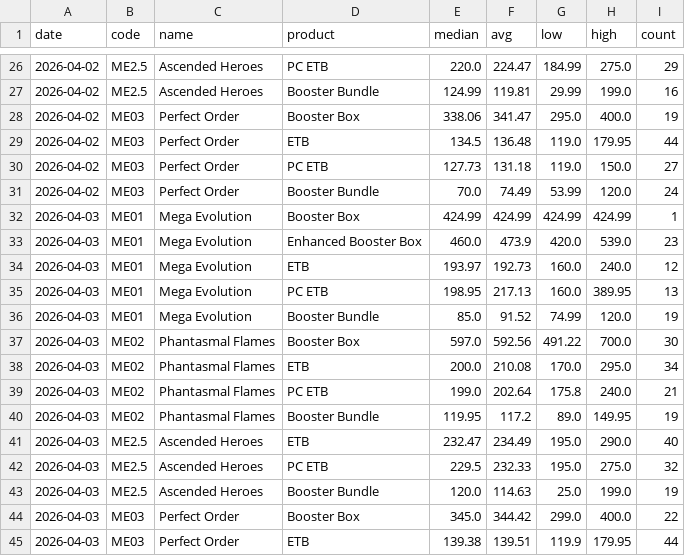
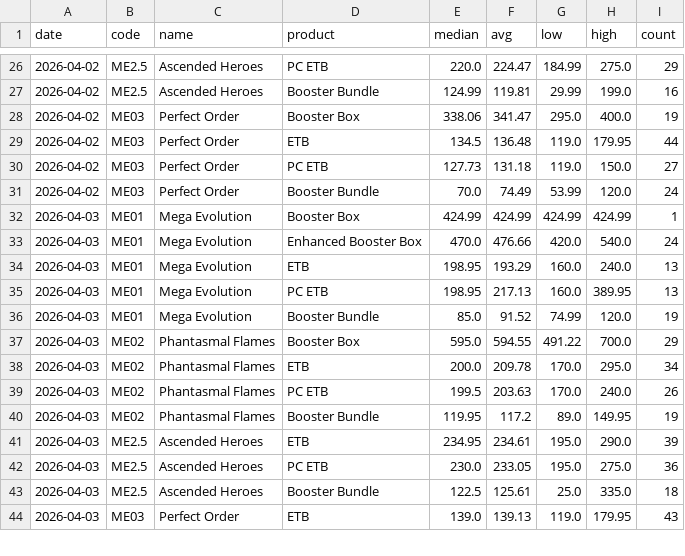
Before and after one commit to babz01101/pokemarket, a CSV file: data/prices_active.csv, drawn as a sheet; only a part is shown, gaps mark what is left out; the diff covers the shown part only.

```diff
--- a/data/prices_active.csv
+++ b/data/prices_active.csv
@@ -32,14 +32,13 @@ date,code,name,product,median,avg,low,high,count
 2026-04-03,ME01,Mega Evolution,Booster Box,424.99,424.99,424.99,424.99,1
-2026-04-03,ME01,Mega Evolution,Enhanced Booster Box,460.0,473.9,420.0,539.0,23
-2026-04-03,ME01,Mega Evolution,ETB,193.97,192.73,160.0,240.0,12
+2026-04-03,ME01,Mega Evolution,Enhanced Booster Box,470.0,476.66,420.0,540.0,24
+2026-04-03,ME01,Mega Evolution,ETB,198.95,193.29,160.0,240.0,13
 2026-04-03,ME01,Mega Evolution,PC ETB,198.95,217.13,160.0,389.95,13
 2026-04-03,ME01,Mega Evolution,Booster Bundle,85.0,91.52,74.99,120.0,19
-2026-04-03,ME02,Phantasmal Flames,Booster Box,597.0,592.56,491.22,700.0,30
-2026-04-03,ME02,Phantasmal Flames,ETB,200.0,210.08,170.0,295.0,34
-2026-04-03,ME02,Phantasmal Flames,PC ETB,199.0,202.64,175.8,240.0,21
+2026-04-03,ME02,Phantasmal Flames,Booster Box,595.0,594.55,491.22,700.0,29
+2026-04-03,ME02,Phantasmal Flames,ETB,200.0,209.78,170.0,295.0,34
+2026-04-03,ME02,Phantasmal Flames,PC ETB,199.5,203.63,170.0,240.0,26
 2026-04-03,ME02,Phantasmal Flames,Booster Bundle,119.95,117.2,89.0,149.95,19
-2026-04-03,ME2.5,Ascended Heroes,ETB,232.47,234.49,195.0,290.0,40
-2026-04-03,ME2.5,Ascended Heroes,PC ETB,229.5,232.33,195.0,275.0,32
-2026-04-03,ME2.5,Ascended Heroes,Booster Bundle,120.0,114.63,25.0,199.0,19
-2026-04-03,ME03,Perfect Order,Booster Box,345.0,344.42,299.0,400.0,22
-2026-04-03,ME03,Perfect Order,ETB,139.38,139.51,119.9,179.95,44
+2026-04-03,ME2.5,Ascended Heroes,ETB,234.95,234.61,195.0,290.0,39
+2026-04-03,ME2.5,Ascended Heroes,PC ETB,230.0,233.05,195.0,275.0,36
+2026-04-03,ME2.5,Ascended Heroes,Booster Bundle,122.5,125.61,25.0,335.0,18
+2026-04-03,ME03,Perfect Order,ETB,139.0,139.13,119.0,179.95,43
```
Also changed, not shown: 4 added rows and 6 edited cells elsewhere in this file, data/prices_sold.csv, 4 other files.
